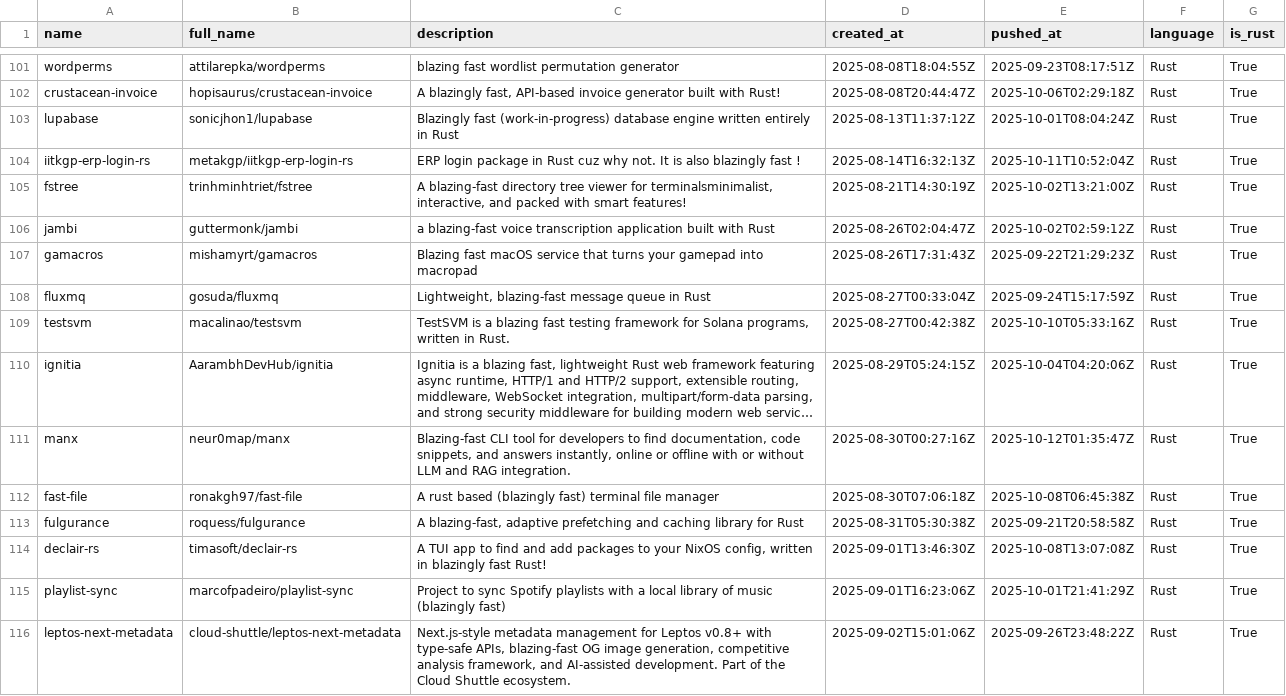
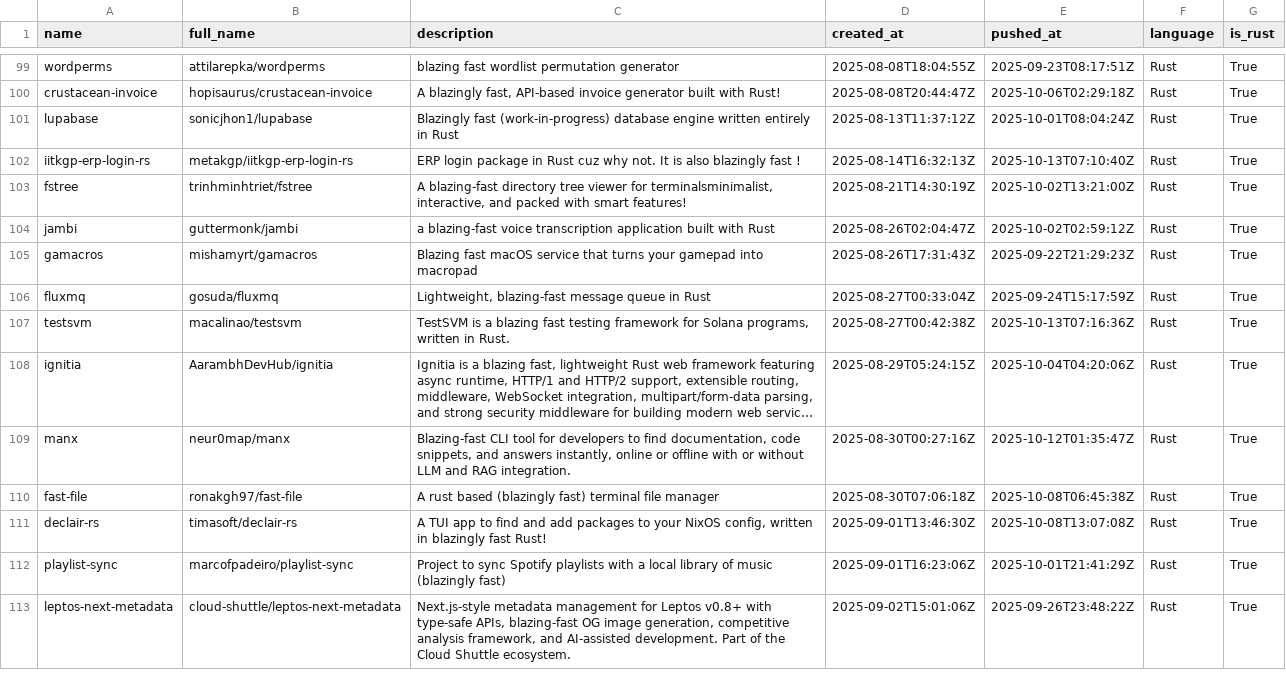
Before and after one commit to ninpnin/days-since-blazingly-fast, a CSV file: data/frameworks_sorted.csv, drawn as a sheet; only a part is shown, gaps mark what is left out; long unchanged cells end in …; removed rows and columns are numbered as before the commit, all else as after; the diff covers the shown part only; the diff names each change by its address in the sheet, - before the commit and + after, or states it on an @@ line.

```diff
--- a/data/frameworks_sorted.csv
+++ b/data/frameworks_sorted.csv
-E102 (pushed_at): 2025-10-11T10:52:04Z
+E102 (pushed_at): 2025-10-13T07:10:40Z
-E107 (pushed_at): 2025-10-10T05:33:16Z
+E107 (pushed_at): 2025-10-13T07:16:36Z
-row 113: fulgurance | roquess/fulgurance | A blazing-fast, adaptive prefetching and caching library for Rust | 2025-08-31T05:30:38Z | 2025-09-21T20:58:58Z | Rust | True
```
Also changed, not shown: 3 added rows, 3 removed rows and 25 edited cells elsewhere in this file, data/aggregated_results.csv, data/sample.csv, 6 other files.
